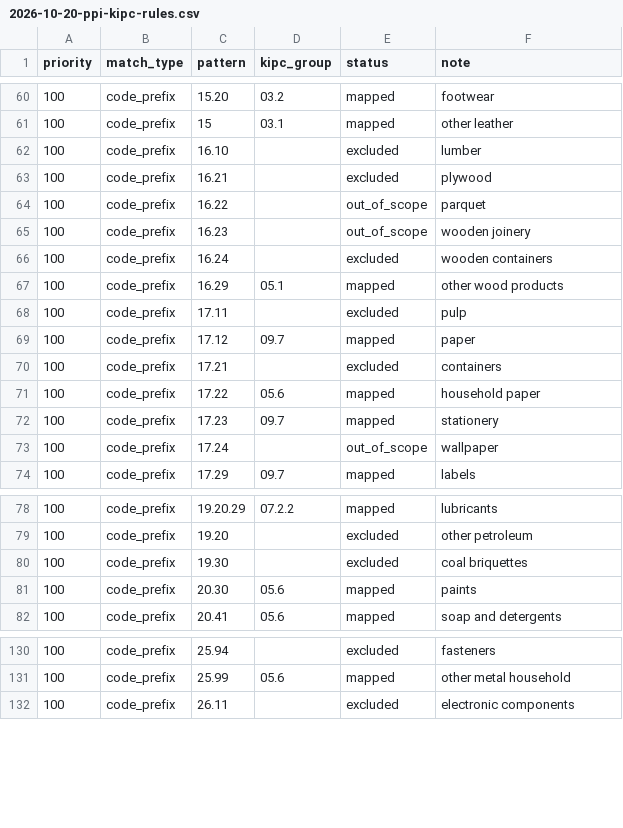
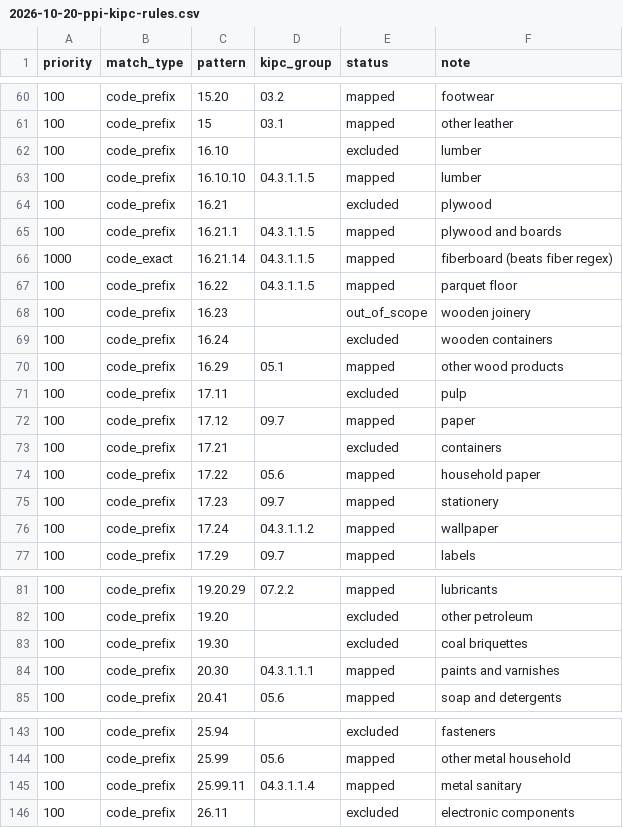
Before and after one commit to kmlebedev/bi-ml-models, a CSV file: docs/research/2026-10-20-ppi-kipc-rules.csv, drawn as a sheet; only a part is shown, gaps mark what is left out; the diff covers the shown part only.

```diff
--- a/docs/research/2026-10-20-ppi-kipc-rules.csv
+++ b/docs/research/2026-10-20-ppi-kipc-rules.csv
@@ -62,4 +62,7 @@ priority,match_type,pattern,kipc_group,status,note
 100,code_prefix,16.10,,excluded,lumber
+100,code_prefix,16.10.10,04.3.1.1.5,mapped,lumber
 100,code_prefix,16.21,,excluded,plywood
-100,code_prefix,16.22,,out_of_scope,parquet
+100,code_prefix,16.21.1,04.3.1.1.5,mapped,plywood and boards
+1000,code_exact,16.21.14,04.3.1.1.5,mapped,fiberboard (beats fiber regex)
+100,code_prefix,16.22,04.3.1.1.5,mapped,parquet floor
 100,code_prefix,16.23,,out_of_scope,wooden joinery
@@ -72,3 +75,3 @@ priority,match_type,pattern,kipc_group,status,note
 100,code_prefix,17.23,09.7,mapped,stationery
-100,code_prefix,17.24,,out_of_scope,wallpaper
+100,code_prefix,17.24,04.3.1.1.2,mapped,wallpaper
 100,code_prefix,17.29,09.7,mapped,labels
@@ -80,3 +83,3 @@ priority,match_type,pattern,kipc_group,status,note
 100,code_prefix,19.30,,excluded,coal briquettes
-100,code_prefix,20.30,05.6,mapped,paints
+100,code_prefix,20.30,04.3.1.1.1,mapped,paints and varnishes
 100,code_prefix,20.41,05.6,mapped,soap and detergents
@@ -131,2 +144,3 @@ priority,match_type,pattern,kipc_group,status,note
 100,code_prefix,25.99,05.6,mapped,other metal household
+100,code_prefix,25.99.11,04.3.1.1.4,mapped,metal sanitary
 100,code_prefix,26.11,,excluded,electronic components
```
Also changed, not shown: 10 added rows and 14 edited cells elsewhere in this file, docs/research/2026-10-20-ppi-kipc-mapping.csv, docs/research/2026-10-20-ppi-kipc-parity.csv, 8 other files.
